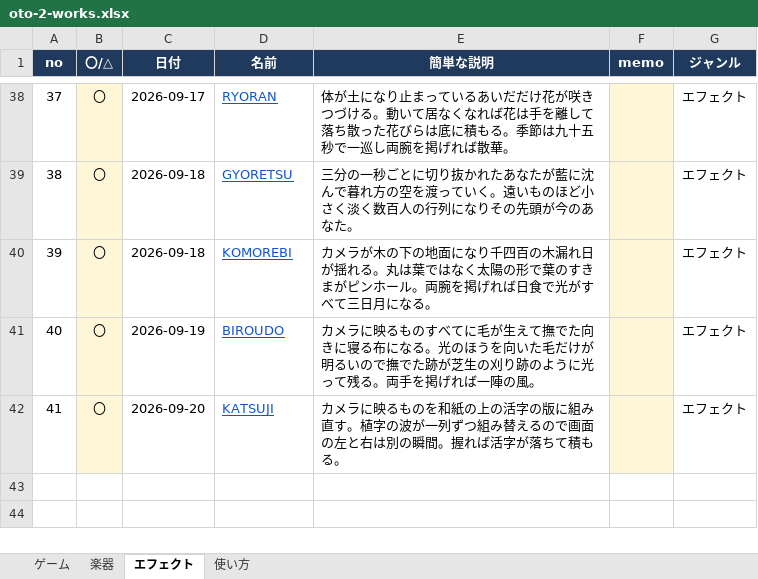
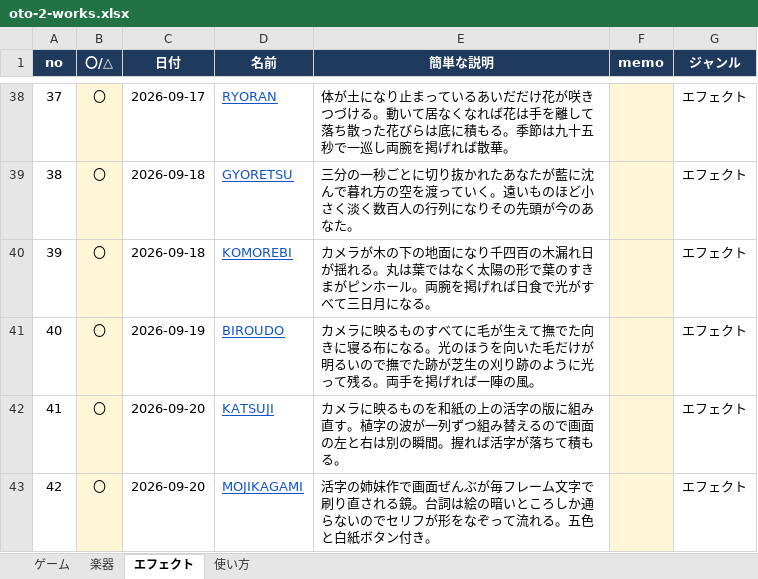
Before and after one commit to apaapaapaapaapa2006-source/oto-2, an Excel workbook: oto-2-works.xlsx, sheet エフェクト, drawn as a sheet; only a part is shown, gaps mark what is left out; values as stored, in another font and other column widths than the file's, no borders; the diff names each change by its address in the sheet, - before the commit and + after, or states it on an @@ line.

```diff
--- a/oto-2-works.xlsx (sheet エフェクト)
+++ b/oto-2-works.xlsx (sheet エフェクト)
+row 43: 42 | 〇 | 2026-09-20 | MOJIKAGAMI | 活字の姉妹作で画面ぜんぶが毎フレーム文字で刷り直される鏡。台詞は絵の暗いところしか通らないのでセリフが形をなぞって流れる。五色と白紙ボタン付き。 |  | エフェクト
```
Also changed, not shown: sheet 使い方, 1 other file.
